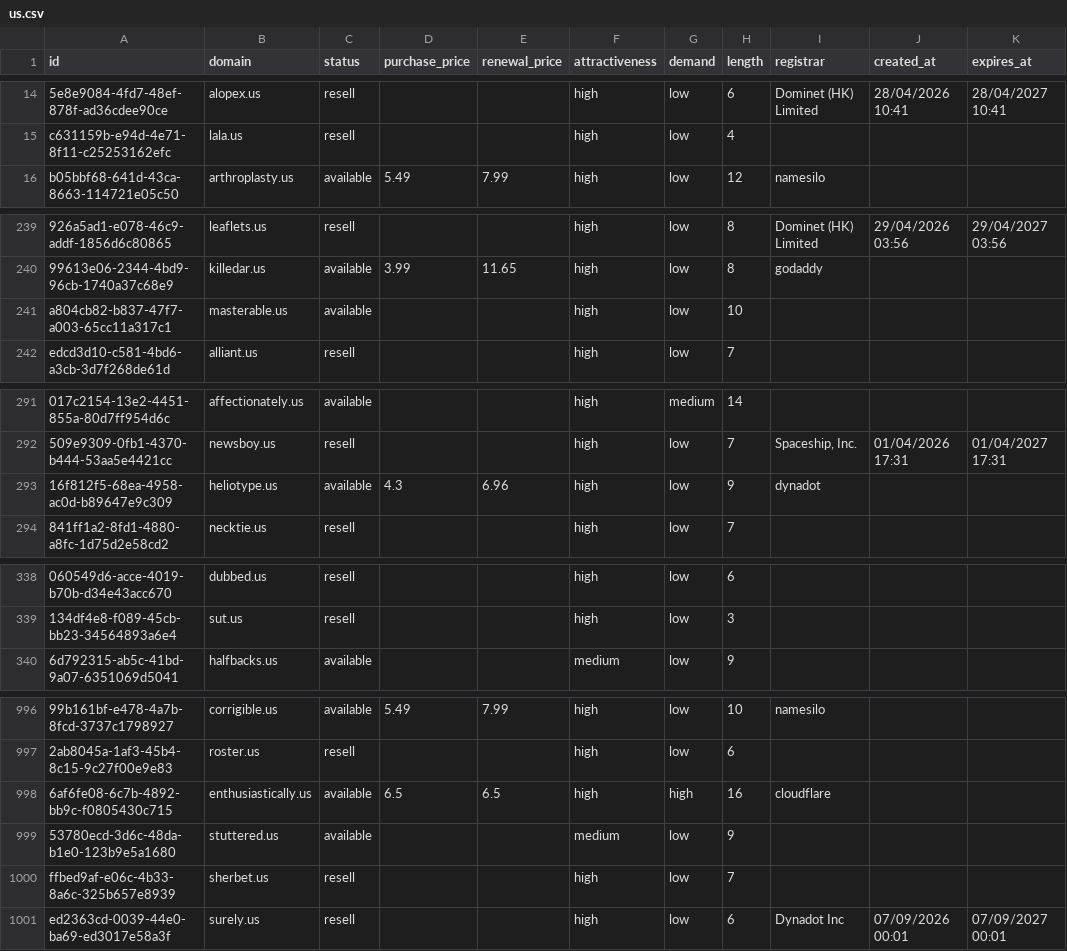
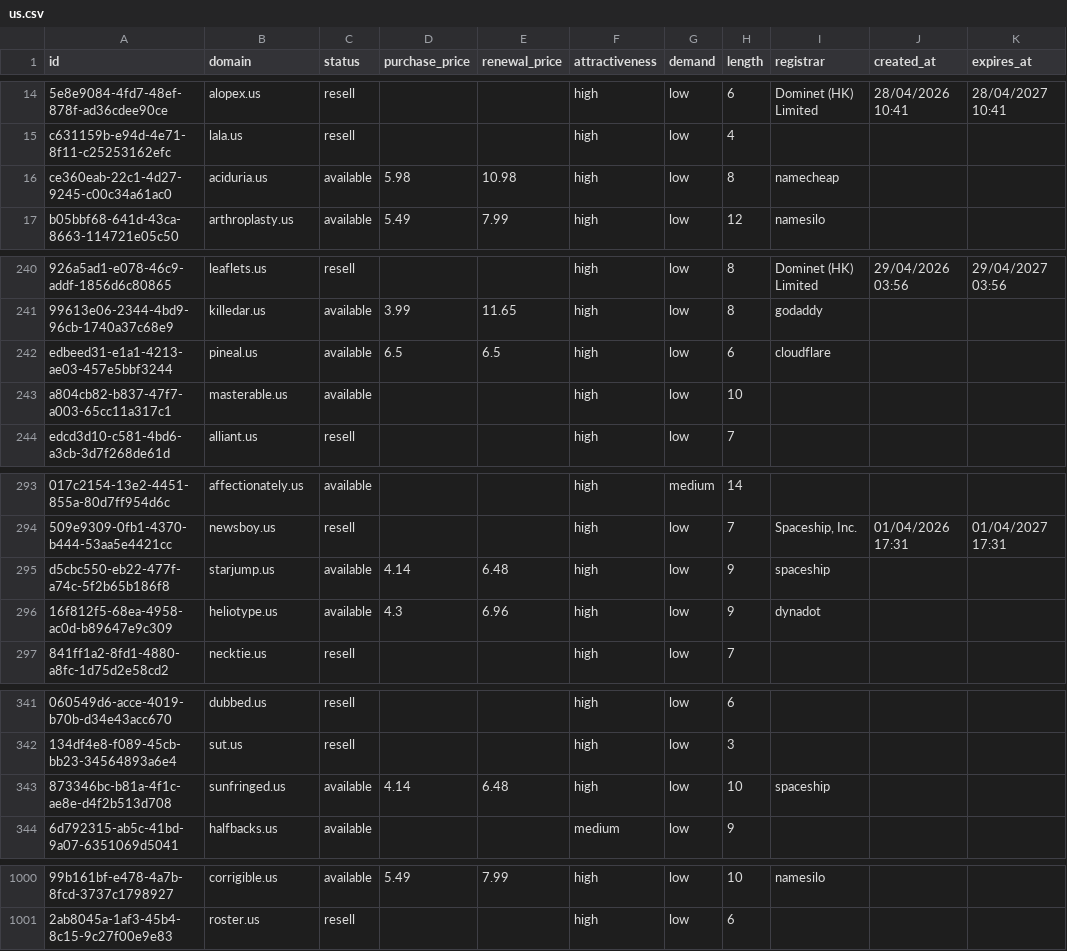
Before and after one commit to UniqueDomains/us-oneword-domains, a CSV file: us.csv, drawn as a sheet; only a part is shown, gaps mark what is left out; removed rows and columns are numbered as before the commit, all else as after; the diff covers the shown part only; the diff names each change by its address in the sheet, - before the commit and + after, or states it on an @@ line.

Commit message:
Domains update

```diff
--- a/us.csv
+++ b/us.csv
+row 16: ce360eab-22c1-4d27-9245-c00c34a61ac0 | aciduria.us | available | 5.98 | 10.98 | high | low | 8 | namecheap
+row 242: edbeed31-e1a1-4213-ae03-457e5bbf3244 | pineal.us | available | 6.5 | 6.5 | high | low | 6 | cloudflare
+row 295: d5cbc550-eb22-477f-a74c-5f2b65b186f8 | starjump.us | available | 4.14 | 6.48 | high | low | 9 | spaceship
+row 343: 873346bc-b81a-4f1c-ae8e-d4f2b513d708 | sunfringed.us | available | 4.14 | 6.48 | high | low | 10 | spaceship
-row 998: 6af6fe08-6c7b-4892-bb9c-f0805430c715 | enthusiastically.us | available | 6.5 | 6.5 | high | high | 16 | cloudflare
-row 999: 53780ecd-3d6c-48da-b1e0-123b9e5a1680 | stuttered.us | available |  |  | medium | low | 9
-row 1000: ffbed9af-e06c-4b33-8a6c-325b657e8939 | sherbet.us | resell |  |  | high | low | 7
-row 1001: ed2363cd-0039-44e0-ba69-ed3017e58a3f | surely.us | resell |  |  | high | low | 6 | Dynadot Inc | 07/09/2026 00:01 | 07/09/2027 00:01
```
Also changed, not shown: 1 added row, 1 removed row and 7 edited cells elsewhere in this file, 5 other files.
